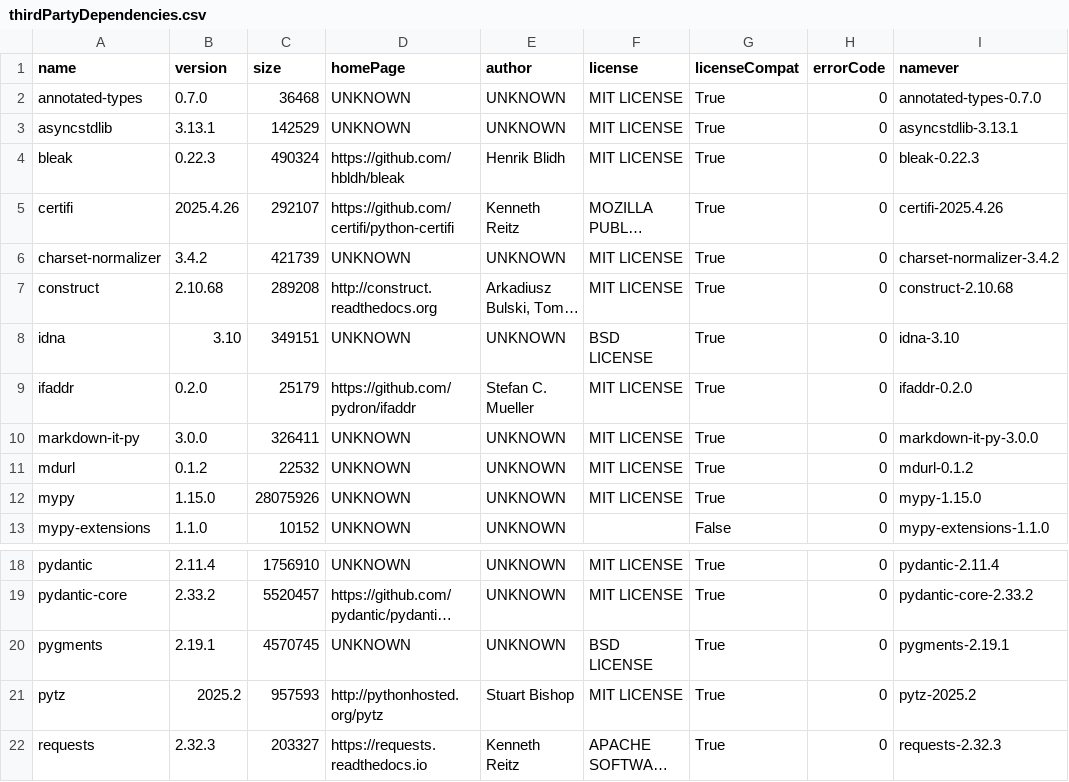
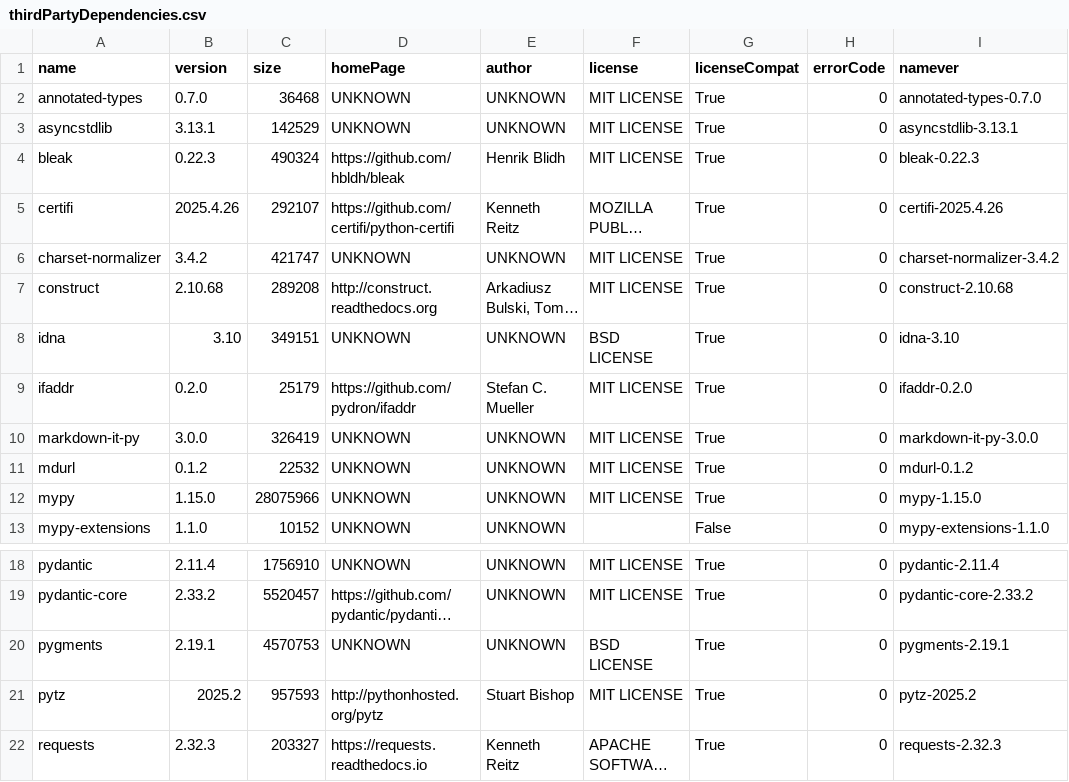
Before and after one commit to gopro/OpenGoPro, a CSV file: demos/python/sdk_wireless_camera_control/thirdPartyDependencies.csv, drawn as a sheet; only a part is shown, gaps mark what is left out; long unchanged cells end in …; the diff names each change by its address in the sheet, - before the commit and + after, or states it on an @@ line.

```diff
--- a/demos/python/sdk_wireless_camera_control/thirdPartyDependencies.csv
+++ b/demos/python/sdk_wireless_camera_control/thirdPartyDependencies.csv
-C6 (size): 421739
+C6 (size): 421747
-C10 (size): 326411
+C10 (size): 326419
-C12 (size): 28075926
+C12 (size): 28075966
-C20 (size): 4570745
+C20 (size): 4570753
```
Also changed, not shown: 43 other files.
